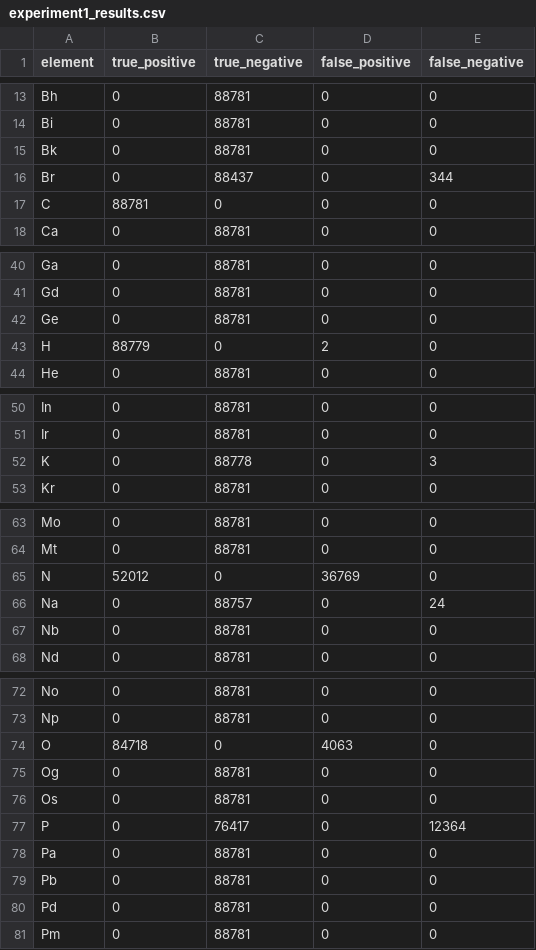
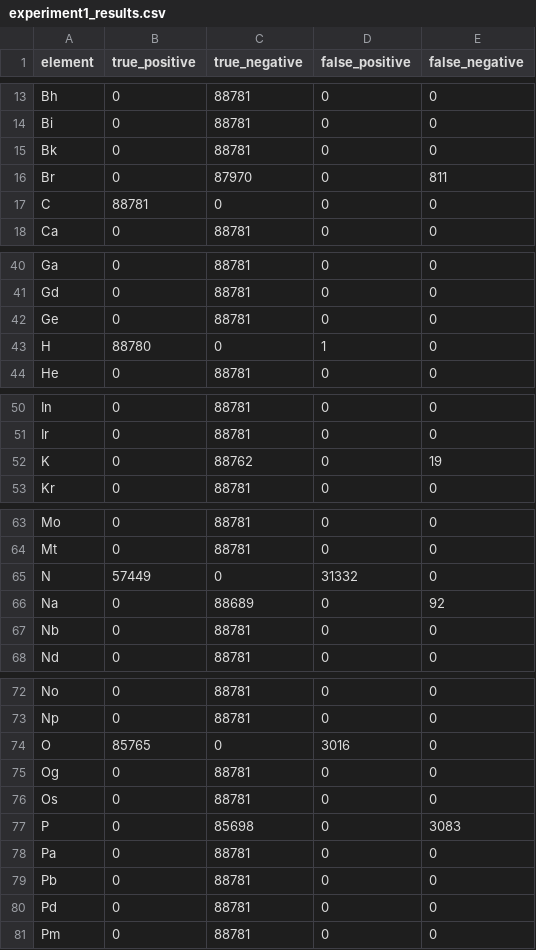
Before and after one commit to RPG-Alex/spectra_scribe, a CSV file: results/experiment1_results.csv, drawn as a sheet; only a part is shown, gaps mark what is left out; the diff covers the shown part only.

```diff
--- a/results/experiment1_results.csv
+++ b/results/experiment1_results.csv
@@ -15,3 +15,3 @@ Bi,0,88781,0,0
 Bk,0,88781,0,0
-Br,0,88437,0,344
+Br,0,87970,0,811
 C,88781,0,0,0
@@ -42,3 +42,3 @@ Gd,0,88781,0,0
 Ge,0,88781,0,0
-H,88779,0,2,0
+H,88780,0,1,0
 He,0,88781,0,0
@@ -51,3 +51,3 @@ In,0,88781,0,0
 Ir,0,88781,0,0
-K,0,88778,0,3
+K,0,88762,0,19
 Kr,0,88781,0,0
@@ -64,4 +64,4 @@ Mo,0,88781,0,0
 Mt,0,88781,0,0
-N,52012,0,36769,0
-Na,0,88757,0,24
+N,57449,0,31332,0
+Na,0,88689,0,92
 Nb,0,88781,0,0
@@ -73,6 +73,6 @@ No,0,88781,0,0
 Np,0,88781,0,0
-O,84718,0,4063,0
+O,85765,0,3016,0
 Og,0,88781,0,0
 Os,0,88781,0,0
-P,0,76417,0,12364
+P,0,85698,0,3083
 Pa,0,88781,0,0
```
Also changed, not shown: 18 edited cells elsewhere in this file, 7 other files.
